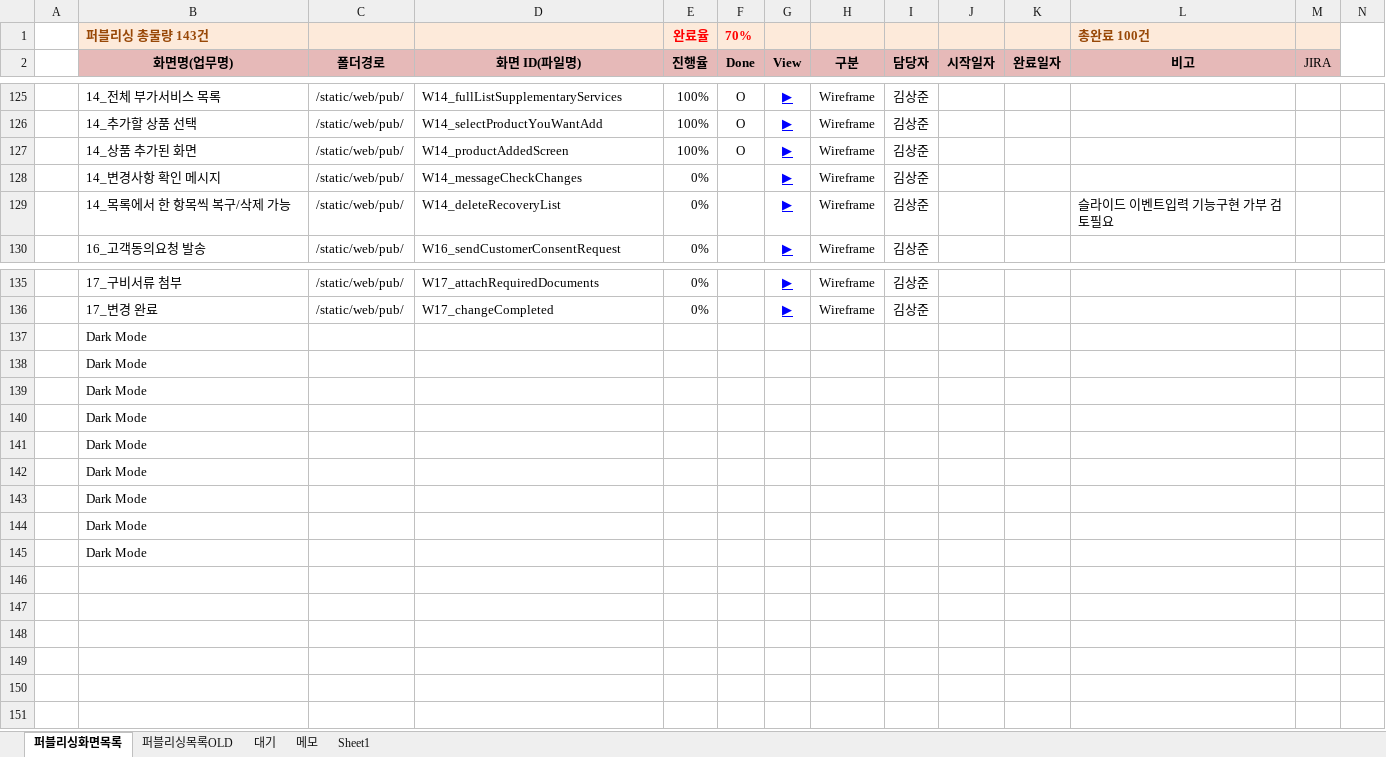
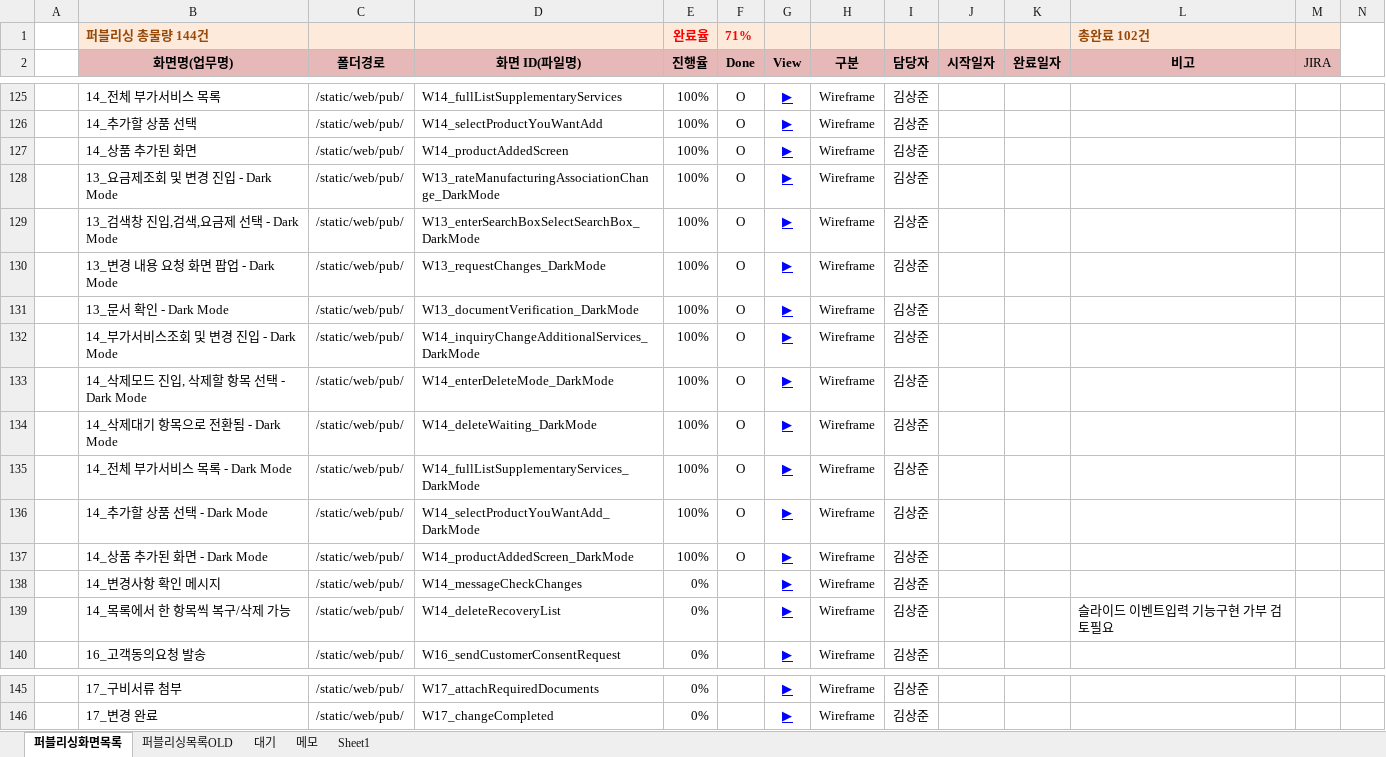
Before and after one commit to Kim-sangjoon/new_ucube_m, an Excel workbook: new_ucube_m/WebContent/static/web/pub/차세대UCube-모바일-퍼블리싱일정관리.xlsm, sheet 퍼블리싱화면목록, drawn as a sheet; only a part is shown, gaps mark what is left out; values as stored, in another font and other column widths than the file's, no borders; charts and pictures not drawn; removed rows and columns are numbered as before the commit, all else as after; rows hold the shown columns only; the diff covers the shown part only; the diff names each change by its address in the sheet, - before the commit and + after, or states it on an @@ line.

```diff
--- a/new_ucube_m/WebContent/static/web/pub/차세대UCube-모바일-퍼블리싱일정관리.xlsm (sheet 퍼블리싱화면목록)
+++ b/new_ucube_m/WebContent/static/web/pub/차세대UCube-모바일-퍼블리싱일정관리.xlsm (sheet 퍼블리싱화면목록)
-B1 (화면명(업무명)): 퍼블리싱 총물량 143건
+B1 (화면명(업무명)): 퍼블리싱 총물량 144건
-F1 (Done): 70%
+F1 (Done): 71%
-L1 (비고): 총완료 100건
+L1 (비고): 총완료 102건
+row 128:  | 13_요금제조회 및 변경 진입 - Dark Mode | /static/web/pub/ | W13_rateManufacturingAssociationChange_DarkMode | 100% | O | ▶ | Wireframe | 김상준
+row 129:  | 13_검색창 진입,검색,요금제 선택 - Dark Mode | /static/web/pub/ | W13_enterSearchBoxSelectSearchBox_DarkMode | 100% | O | ▶ | Wireframe | 김상준
+row 130:  | 13_변경 내용 요청 화면 팝업 - Dark Mode | /static/web/pub/ | W13_requestChanges_DarkMode | 100% | O | ▶ | Wireframe | 김상준
+row 131:  | 13_문서 확인 - Dark Mode | /static/web/pub/ | W13_documentVerification_DarkMode | 100% | O | ▶ | Wireframe | 김상준
+row 132:  | 14_부가서비스조회 및 변경 진입 - Dark Mode | /static/web/pub/ | W14_inquiryChangeAdditionalServices_DarkMode | 100% | O | ▶ | Wireframe | 김상준
+row 133:  | 14_삭제모드 진입, 삭제할 항목 선택 - Dark Mode | /static/web/pub/ | W14_enterDeleteMode_DarkMode | 100% | O | ▶ | Wireframe | 김상준
+row 134:  | 14_삭제대기 항목으로 전환됨 - Dark Mode | /static/web/pub/ | W14_deleteWaiting_DarkMode | 100% | O | ▶ | Wireframe | 김상준
+row 135:  | 14_전체 부가서비스 목록 - Dark Mode | /static/web/pub/ | W14_fullListSupplementaryServices_DarkMode | 100% | O | ▶ | Wireframe | 김상준
+row 136:  | 14_추가할 상품 선택 - Dark Mode | /static/web/pub/ | W14_selectProductYouWantAdd_DarkMode | 100% | O | ▶ | Wireframe | 김상준
+row 137:  | 14_상품 추가된 화면 - Dark Mode | /static/web/pub/ | W14_productAddedScreen_DarkMode | 100% | O | ▶ | Wireframe | 김상준
-row 137:  | Dark Mode
-row 138:  | Dark Mode
-row 139:  | Dark Mode
-row 140:  | Dark Mode
-row 141:  | Dark Mode
-row 142:  | Dark Mode
-row 143:  | Dark Mode
-row 144:  | Dark Mode
-row 145:  | Dark Mode
```
Also changed, not shown: 2 edited cells elsewhere in this sheet, 10 other files.
